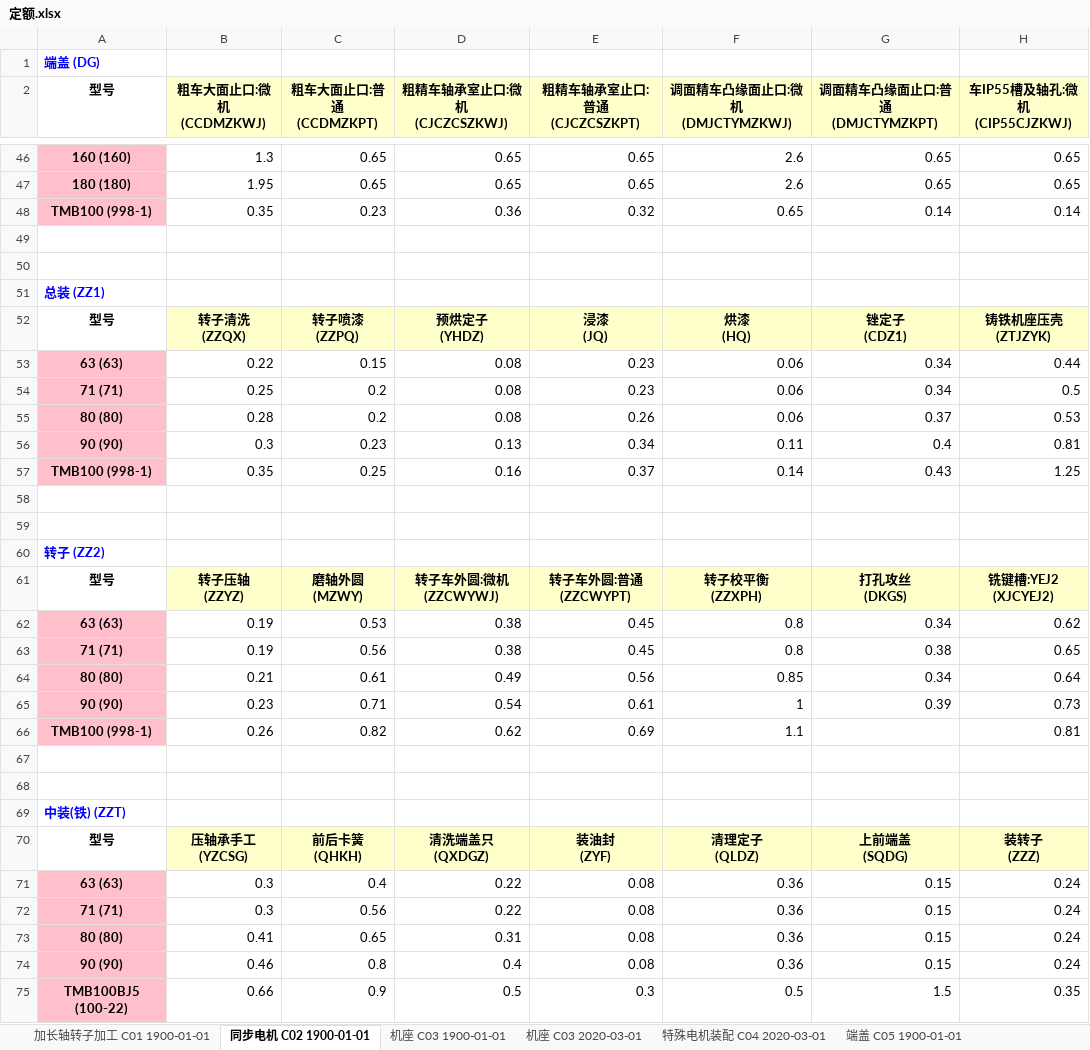
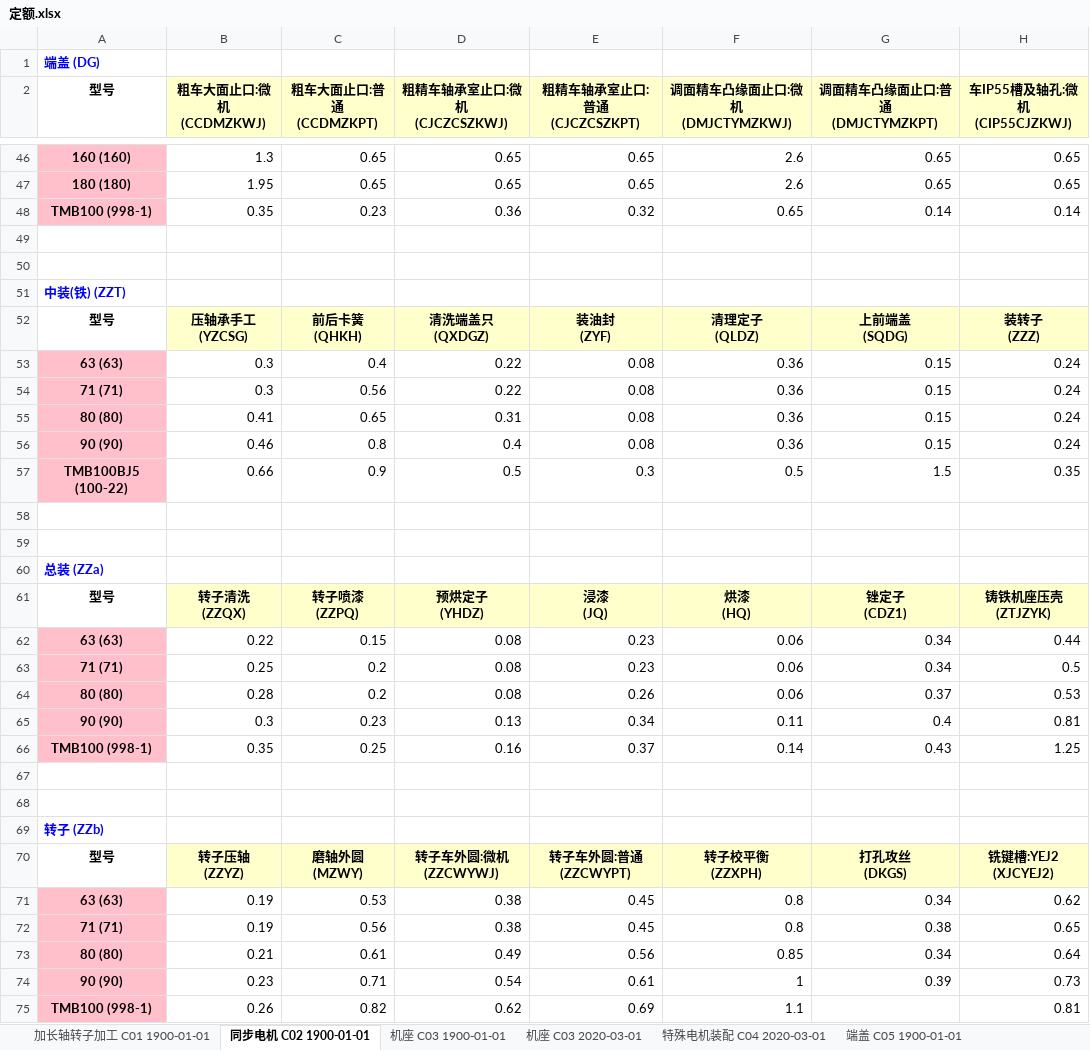
Before and after one commit to richardjl1234/jingying_sqlite_2_mysql, an Excel workbook: 定额.xlsx, sheet 同步电机 C02 1900-01-01, drawn as a sheet; only a part is shown, gaps mark what is left out; values as stored, in another font and other column widths than the file's, no borders; removed rows and columns are numbered as before the commit, all else as after; rows hold the shown columns only; the diff names each change by its address in the sheet, - before the commit and + after, or states it on an @@ line.

```diff
--- a/定额.xlsx (sheet 同步电机 C02 1900-01-01)
+++ b/定额.xlsx (sheet 同步电机 C02 1900-01-01)
-A51 (型号): 总装 (ZZ1)
+A51 (型号): 中装(铁) (ZZT)
@@ row 70 moved to row 52: 型号 @@
@@ row 71 moved to row 53: 63 (63) @@
@@ row 72 moved to row 54: 71 (71) @@
@@ row 73 moved to row 55: 80 (80) @@
@@ row 74 moved to row 56: 90 (90) @@
@@ row 75 moved to row 57: TMB100BJ5 (100-22) @@
+row 58: (empty)
+row 59: (empty)
+row 60: 总装 (ZZa)
-A69 (型号): 转子 (ZZ2)
+A69 (型号): 转子 (ZZb)
-row 67: (empty)
-row 68: (empty)
-row 69: 中装(铁) (ZZT)
```
Also changed, not shown: sheet 轴转子 C11 1900-01-01, sheet 装配 C07 1900-01-01, sheet 装配铁 C08 1900-01-01, processed_category2_values.xlsx, processed_quota_distinct_values.xlsx, 2 other files.
